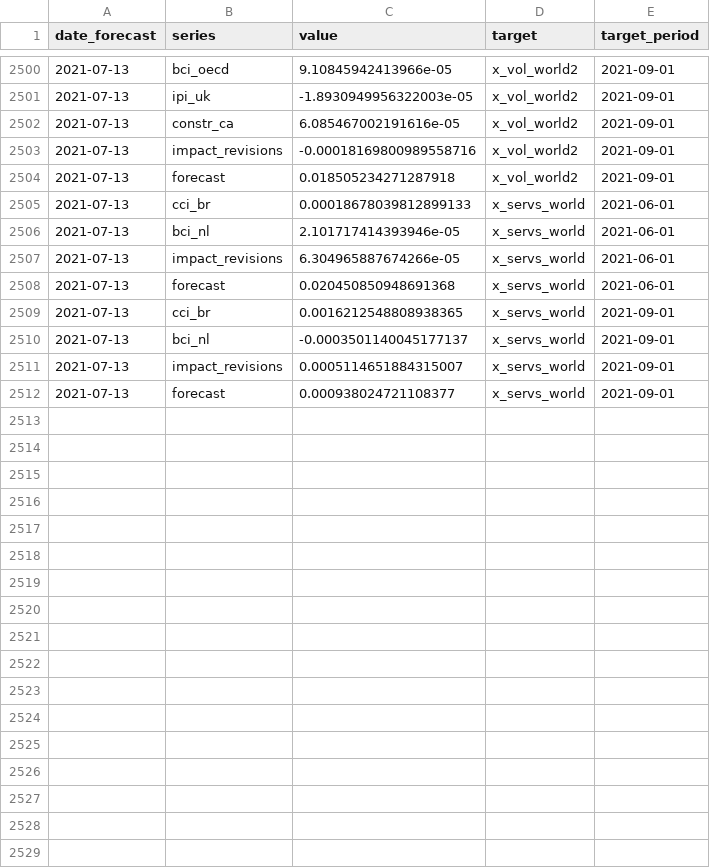
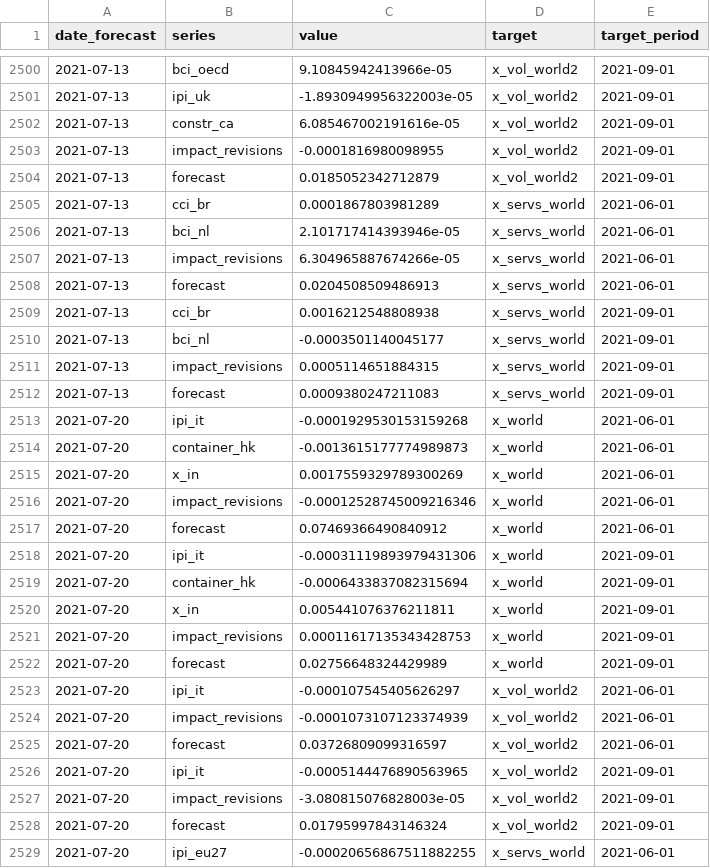
Before and after one commit to dhopp1-UNCTAD/unctad-nowcast-web, a CSV file: nowcasts/data/lstm.csv, drawn as a sheet; only a part is shown, gaps mark what is left out; the diff covers the shown part only.

```diff
--- a/nowcasts/data/lstm.csv
+++ b/nowcasts/data/lstm.csv
@@ -2502,11 +2502,28 @@ date_forecast,series,value,target,target_period
 2021-07-13,constr_ca,6.085467002191616e-05,x_vol_world2,2021-09-01
-2021-07-13,impact_revisions,-0.00018169800989558716,x_vol_world2,2021-09-01
-2021-07-13,forecast,0.018505234271287918,x_vol_world2,2021-09-01
-2021-07-13,cci_br,0.00018678039812899133,x_servs_world,2021-06-01
+2021-07-13,impact_revisions,-0.0001816980098955,x_vol_world2,2021-09-01
+2021-07-13,forecast,0.0185052342712879,x_vol_world2,2021-09-01
+2021-07-13,cci_br,0.0001867803981289,x_servs_world,2021-06-01
 2021-07-13,bci_nl,2.101717414393946e-05,x_servs_world,2021-06-01
 2021-07-13,impact_revisions,6.304965887674266e-05,x_servs_world,2021-06-01
-2021-07-13,forecast,0.020450850948691368,x_servs_world,2021-06-01
-2021-07-13,cci_br,0.0016212548808938365,x_servs_world,2021-09-01
-2021-07-13,bci_nl,-0.0003501140045177137,x_servs_world,2021-09-01
-2021-07-13,impact_revisions,0.0005114651884315007,x_servs_world,2021-09-01
-2021-07-13,forecast,0.000938024721108377,x_servs_world,2021-09-01
+2021-07-13,forecast,0.0204508509486913,x_servs_world,2021-06-01
+2021-07-13,cci_br,0.0016212548808938,x_servs_world,2021-09-01
+2021-07-13,bci_nl,-0.0003501140045177,x_servs_world,2021-09-01
+2021-07-13,impact_revisions,0.0005114651884315,x_servs_world,2021-09-01
+2021-07-13,forecast,0.0009380247211083,x_servs_world,2021-09-01
+2021-07-20,ipi_it,-0.0001929530153159268,x_world,2021-06-01
+2021-07-20,container_hk,-0.0013615177774989873,x_world,2021-06-01
+2021-07-20,x_in,0.0017559329789300269,x_world,2021-06-01
+2021-07-20,impact_revisions,-0.00012528745009216346,x_world,2021-06-01
+2021-07-20,forecast,0.07469366490840912,x_world,2021-06-01
+2021-07-20,ipi_it,-0.00031119893979431306,x_world,2021-09-01
+2021-07-20,container_hk,-0.0006433837082315694,x_world,2021-09-01
+2021-07-20,x_in,0.005441076376211811,x_world,2021-09-01
+2021-07-20,impact_revisions,0.00011617135343428753,x_world,2021-09-01
+2021-07-20,forecast,0.02756648324429989,x_world,2021-09-01
+2021-07-20,ipi_it,-0.000107545405626297,x_vol_world2,2021-06-01
+2021-07-20,impact_revisions,-0.0001073107123374939,x_vol_world2,2021-06-01
+2021-07-20,forecast,0.03726809099316597,x_vol_world2,2021-06-01
+2021-07-20,ipi_it,-0.0005144476890563965,x_vol_world2,2021-09-01
+2021-07-20,impact_revisions,-3.080815076828003e-05,x_vol_world2,2021-09-01
+2021-07-20,forecast,0.01795997843146324,x_vol_world2,2021-09-01
+2021-07-20,ipi_eu27,-0.00020656867511882255,x_servs_world,2021-06-01
```
Also changed, not shown: 7 added rows and 20 edited cells elsewhere in this file, nowcasts/data/actuals.csv, nowcasts/data/gdp.csv, 1 other file.
